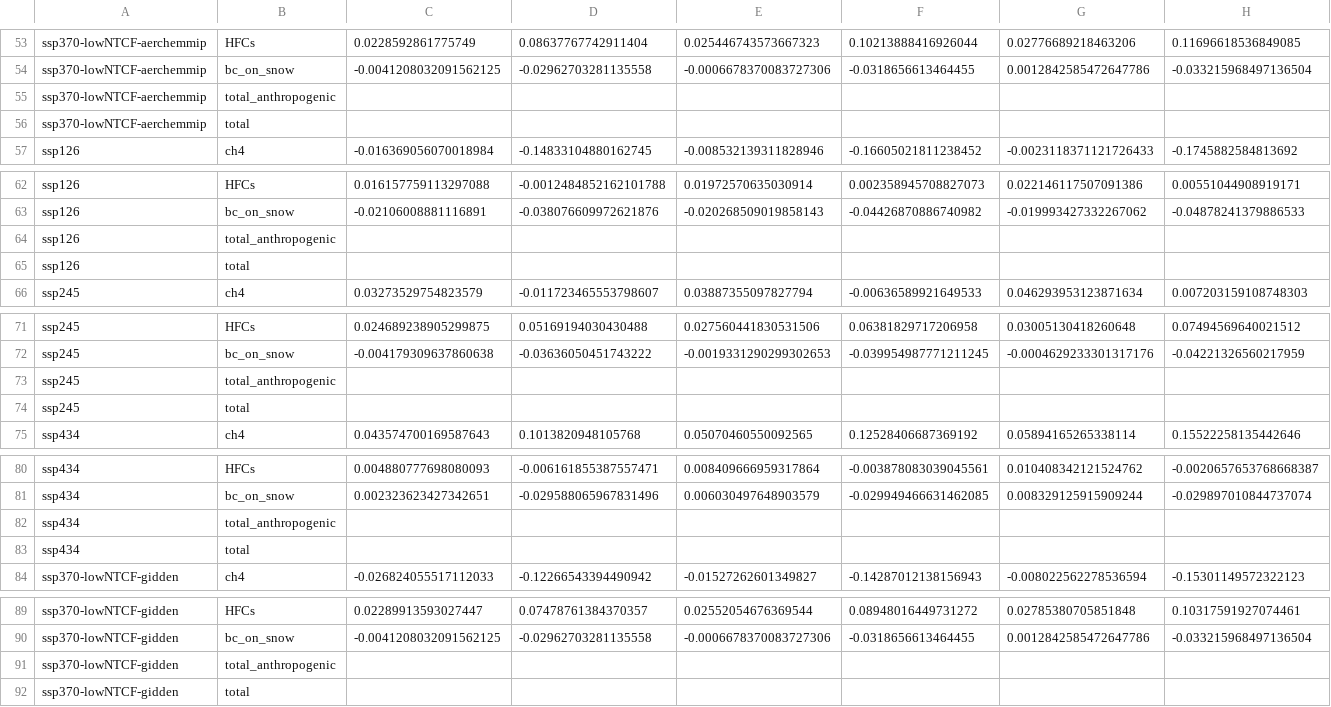
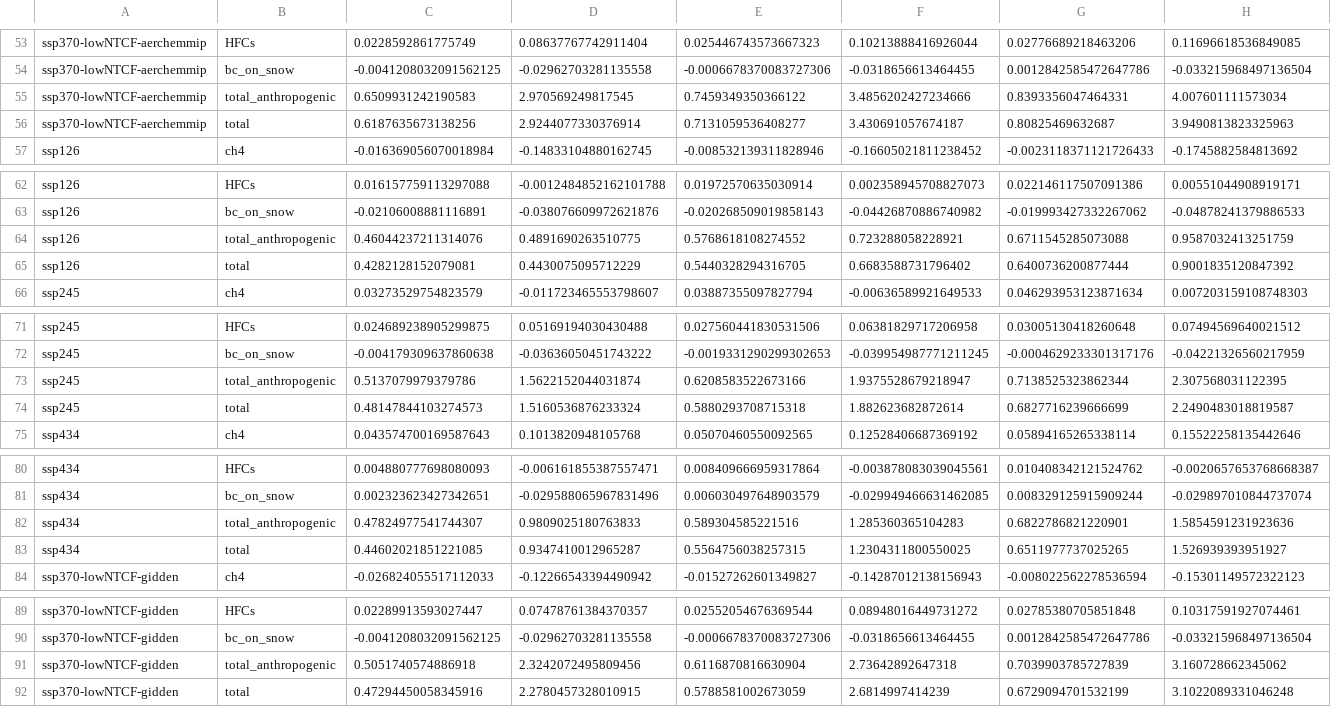
Before and after one commit to sarambl/AR6_CH6_RCMIPFIGS, a CSV file: ar6_ch6_rcmipfigs/results/tables/table_sens_dT_cs.csv, drawn as a sheet; only a part is shown, gaps mark what is left out; removed rows and columns are numbered as before the commit, all else as after; the diff covers the shown part only; the diff names each change by its address in the sheet, - before the commit and + after, or states it on an @@ line.

```diff
--- a/ar6_ch6_rcmipfigs/results/tables/table_sens_dT_cs.csv
+++ b/ar6_ch6_rcmipfigs/results/tables/table_sens_dT_cs.csv
-row 55: ssp370-lowNTCF-aerchemmip | total_anthropogenic
-row 56: ssp370-lowNTCF-aerchemmip | total
+row 55: ssp370-lowNTCF-aerchemmip | total_anthropogenic | 0.6509931242190583 | 2.970569249817545 | 0.7459349350366122 | 3.4856202427234666 | 0.8393356047464331 | 4.007601111573034
+row 56: ssp370-lowNTCF-aerchemmip | total | 0.6187635673138256 | 2.9244077330376914 | 0.7131059536408277 | 3.430691057674187 | 0.80825469632687 | 3.9490813823325963
-row 64: ssp126 | total_anthropogenic
-row 65: ssp126 | total
+row 64: ssp126 | total_anthropogenic | 0.46044237211314076 | 0.4891690263510775 | 0.5768618108274552 | 0.723288058228921 | 0.6711545285073088 | 0.9587032413251759
+row 65: ssp126 | total | 0.4282128152079081 | 0.4430075095712229 | 0.5440328294316705 | 0.6683588731796402 | 0.6400736200877444 | 0.9001835120847392
-row 73: ssp245 | total_anthropogenic
-row 74: ssp245 | total
+row 73: ssp245 | total_anthropogenic | 0.5137079979379786 | 1.5622152044031874 | 0.6208583522673166 | 1.9375528679218947 | 0.7138525323862344 | 2.307568031122395
+row 74: ssp245 | total | 0.48147844103274573 | 1.5160536876233324 | 0.5880293708715318 | 1.882623682872614 | 0.6827716239666699 | 2.2490483018819587
-row 82: ssp434 | total_anthropogenic
-row 83: ssp434 | total
+row 82: ssp434 | total_anthropogenic | 0.47824977541744307 | 0.9809025180763833 | 0.589304585221516 | 1.285360365104283 | 0.6822786821220901 | 1.5854591231923636
+row 83: ssp434 | total | 0.44602021851221085 | 0.9347410012965287 | 0.5564756038257315 | 1.2304311800550025 | 0.6511977737025265 | 1.526939393951927
-row 91: ssp370-lowNTCF-gidden | total_anthropogenic
-row 92: ssp370-lowNTCF-gidden | total
+row 91: ssp370-lowNTCF-gidden | total_anthropogenic | 0.5051740574886918 | 2.3242072495809456 | 0.6116870816630904 | 2.73642892647318 | 0.7039903785727839 | 3.160728662345062
+row 92: ssp370-lowNTCF-gidden | total | 0.47294450058345916 | 2.2780457328010915 | 0.5788581002673059 | 2.6814997414239 | 0.6729094701532199 | 3.1022089331046248
```
Also changed, not shown: 10 added rows and 10 removed rows elsewhere in this file, 18 other files.
